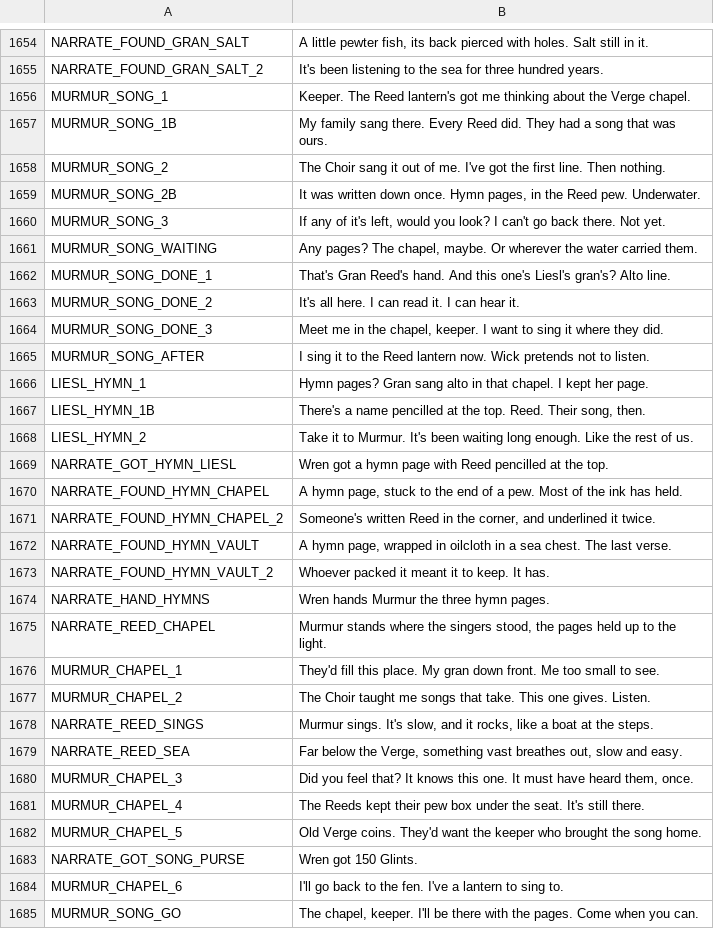
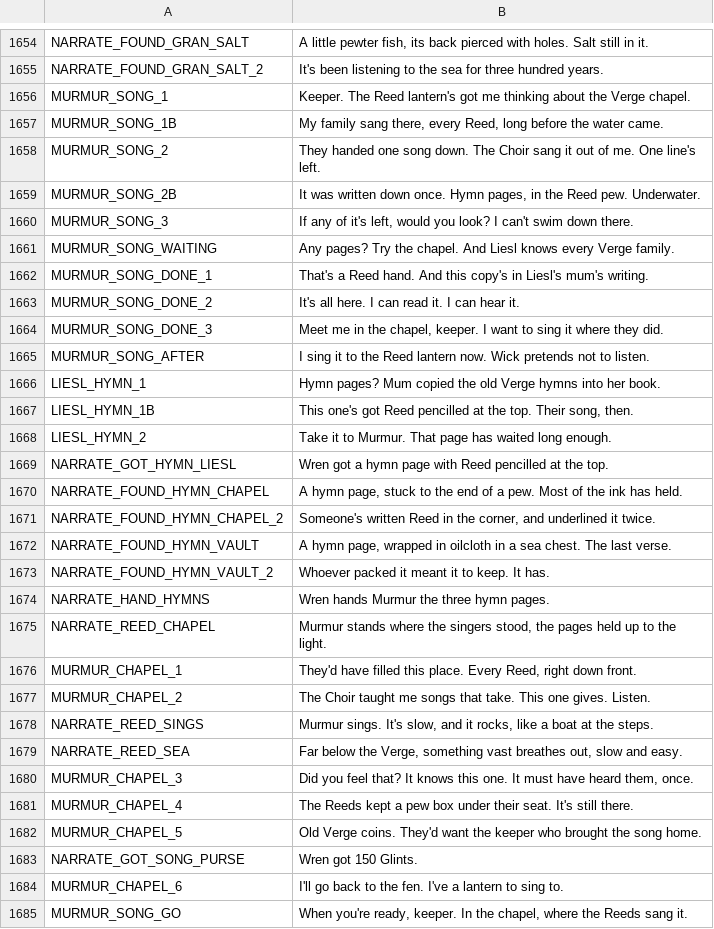
Before and after one commit to ashciraulo/Leviathan, a CSV file: locale/strings.csv, drawn as a sheet; only a part is shown, gaps mark what is left out.

```diff
--- a/locale/strings.csv
+++ b/locale/strings.csv
@@ -1656,8 +1656,8 @@ NARRATE_FOUND_GRAN_SALT_2,"It's been listening to the sea for three hundred year
 MURMUR_SONG_1,"Keeper. The Reed lantern's got me thinking about the Verge chapel."
-MURMUR_SONG_1B,"My family sang there. Every Reed did. They had a song that was ours."
-MURMUR_SONG_2,"The Choir sang it out of me. I've got the first line. Then nothing."
+MURMUR_SONG_1B,"My family sang there, every Reed, long before the water came."
+MURMUR_SONG_2,"They handed one song down. The Choir sang it out of me. One line's left."
 MURMUR_SONG_2B,"It was written down once. Hymn pages, in the Reed pew. Underwater."
-MURMUR_SONG_3,"If any of it's left, would you look? I can't go back there. Not yet."
-MURMUR_SONG_WAITING,"Any pages? The chapel, maybe. Or wherever the water carried them."
-MURMUR_SONG_DONE_1,"That's Gran Reed's hand. And this one's Liesl's gran's? Alto line."
+MURMUR_SONG_3,"If any of it's left, would you look? I can't swim down there."
+MURMUR_SONG_WAITING,"Any pages? Try the chapel. And Liesl knows every Verge family."
+MURMUR_SONG_DONE_1,"That's a Reed hand. And this copy's in Liesl's mum's writing."
 MURMUR_SONG_DONE_2,"It's all here. I can read it. I can hear it."
@@ -1665,5 +1665,5 @@ MURMUR_SONG_DONE_3,"Meet me in the chapel, keeper. I want to sing it where they
 MURMUR_SONG_AFTER,"I sing it to the Reed lantern now. Wick pretends not to listen."
-LIESL_HYMN_1,"Hymn pages? Gran sang alto in that chapel. I kept her page."
-LIESL_HYMN_1B,"There's a name pencilled at the top. Reed. Their song, then."
-LIESL_HYMN_2,"Take it to Murmur. It's been waiting long enough. Like the rest of us."
+LIESL_HYMN_1,"Hymn pages? Mum copied the old Verge hymns into her book."
+LIESL_HYMN_1B,"This one's got Reed pencilled at the top. Their song, then."
+LIESL_HYMN_2,"Take it to Murmur. That page has waited long enough."
 NARRATE_GOT_HYMN_LIESL,Wren got a hymn page with Reed pencilled at the top.
@@ -1675,3 +1675,3 @@ NARRATE_HAND_HYMNS,Wren hands Murmur the three hymn pages.
 NARRATE_REED_CHAPEL,"Murmur stands where the singers stood, the pages held up to the light."
-MURMUR_CHAPEL_1,"They'd fill this place. My gran down front. Me too small to see."
+MURMUR_CHAPEL_1,"They'd have filled this place. Every Reed, right down front."
 MURMUR_CHAPEL_2,"The Choir taught me songs that take. This one gives. Listen."
@@ -1680,3 +1680,3 @@ NARRATE_REED_SEA,"Far below the Verge, something vast breathes out, slow and eas
 MURMUR_CHAPEL_3,"Did you feel that? It knows this one. It must have heard them, once."
-MURMUR_CHAPEL_4,"The Reeds kept their pew box under the seat. It's still there."
+MURMUR_CHAPEL_4,"The Reeds kept a pew box under their seat. It's still there."
 MURMUR_CHAPEL_5,"Old Verge coins. They'd want the keeper who brought the song home."
@@ -1684,2 +1684,2 @@ NARRATE_GOT_SONG_PURSE,Wren got 150 Glints.
 MURMUR_CHAPEL_6,"I'll go back to the fen. I've a lantern to sing to."
-MURMUR_SONG_GO,"The chapel, keeper. I'll be there with the pages. Come when you can."
+MURMUR_SONG_GO,"When you're ready, keeper. In the chapel, where the Reeds sang it."
```
Also changed, not shown: 2 other files.
